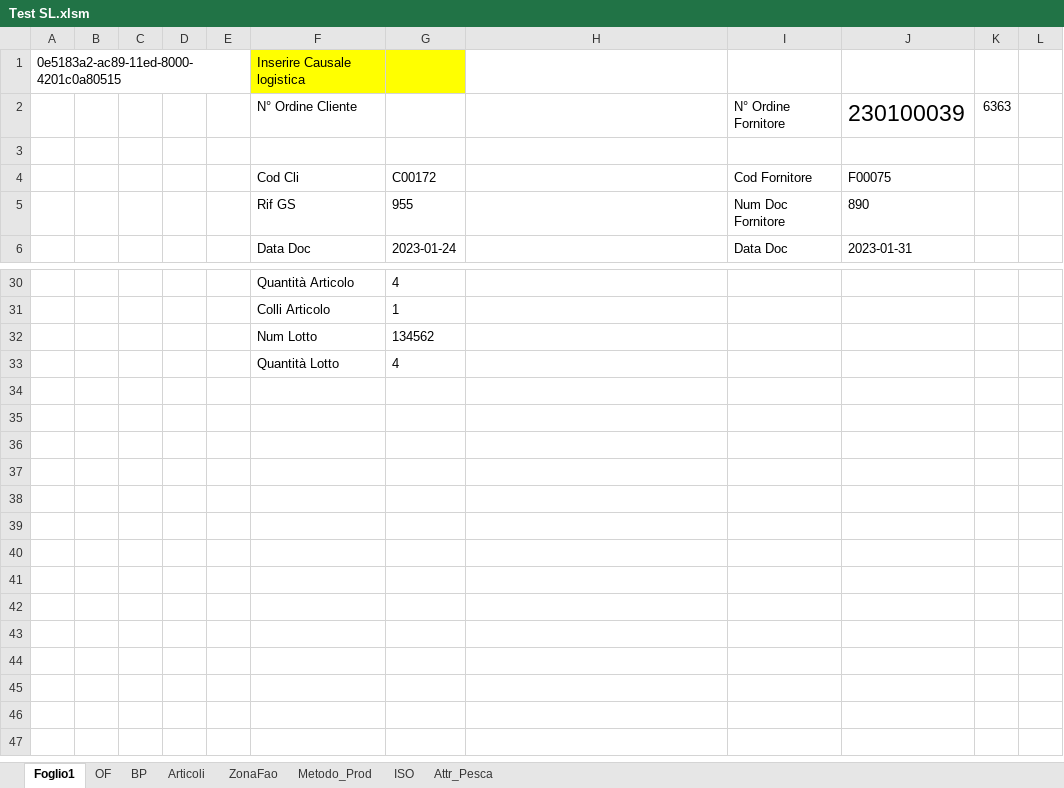
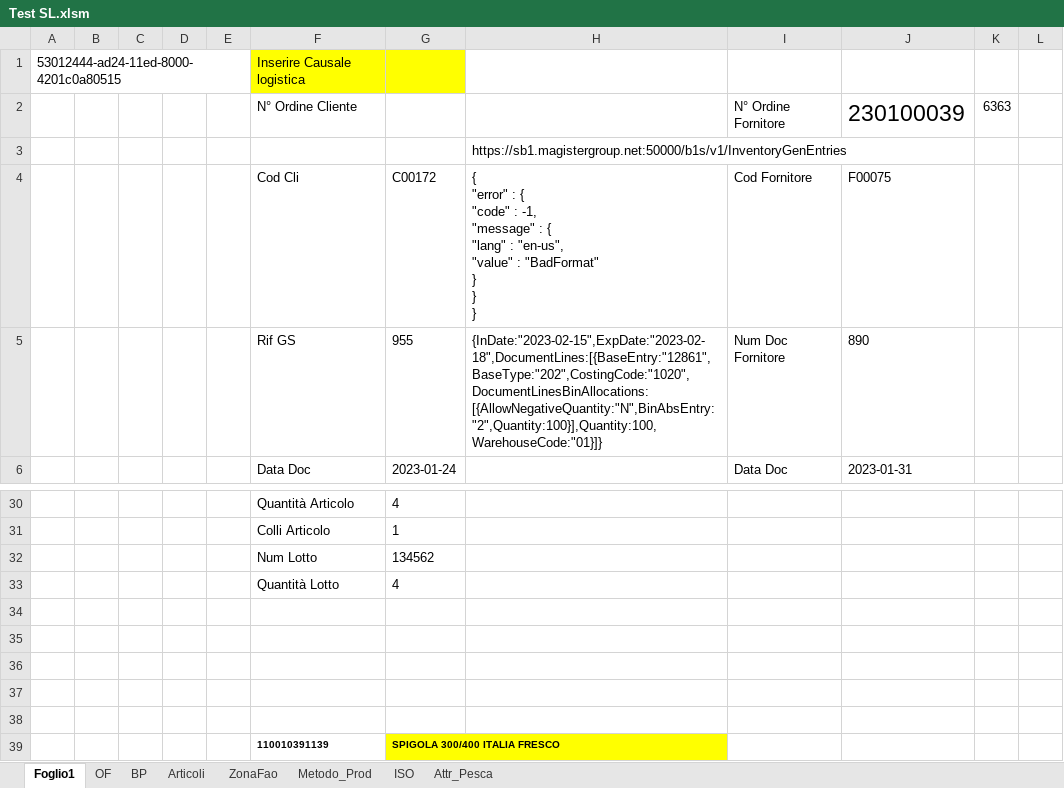
Before and after one commit to giuseppefamiglietti/sap-etl, an Excel workbook: Test SL.xlsm, sheet Foglio1, drawn as a sheet; only a part is shown, gaps mark what is left out; values as stored, in another font and other column widths than the file's, no borders; ↵ is a line break in a cell; the diff names each change by its address in the sheet, - before the commit and + after, or states it on an @@ line.

Commit message:
Sviluppo scrittura lotto

```diff
--- a/Test SL.xlsm (sheet Foglio1)
+++ b/Test SL.xlsm (sheet Foglio1)
-A1: 0e5183a2-ac89-11ed-8000-4201c0a80515
+A1: 53012444-ad24-11ed-8000-4201c0a80515
-H3: (empty)
+H3: https://sb1.magistergroup.net:50000/b1s/v1/InventoryGenEntries
-H4: (empty)
+H4: { ↵ "error" : { ↵ "code" : -1, ↵ "message" : { ↵ "lang" : "en-us", ↵ "value" : "BadFormat" ↵ } ↵ } ↵ }
-H5: (empty)
+H5: {InDate:"2023-02-15",ExpDate:"2023-02-18",DocumentLines:[{BaseEntry:"12861",BaseType:"202",CostingCode:"1020",DocumentLinesBinAllocations:[{AllowNegativeQuantity:"N",BinAbsEntry:"2",Quantity:100}],Quantity:100,WarehouseCode:"01}]}
+row 34: (empty)
+row 35: (empty)
+row 36: (empty)
+row 37: (empty)
+row 38: (empty)
+row 39:  |  |  |  |  | 110010391139 | SPIGOLA 300/400 ITALIA FRESCO
```
Also changed, not shown: charts or pictures.
